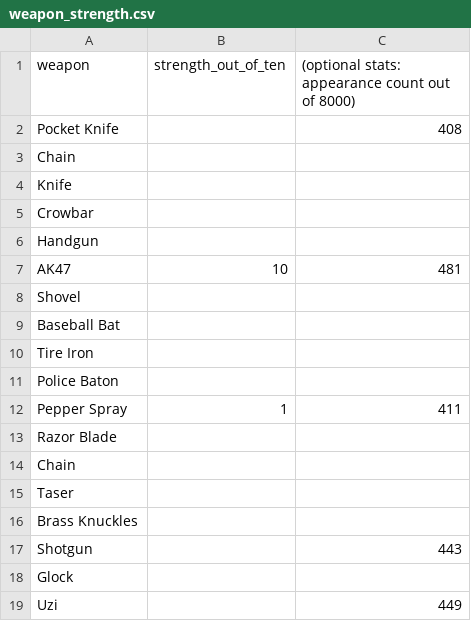
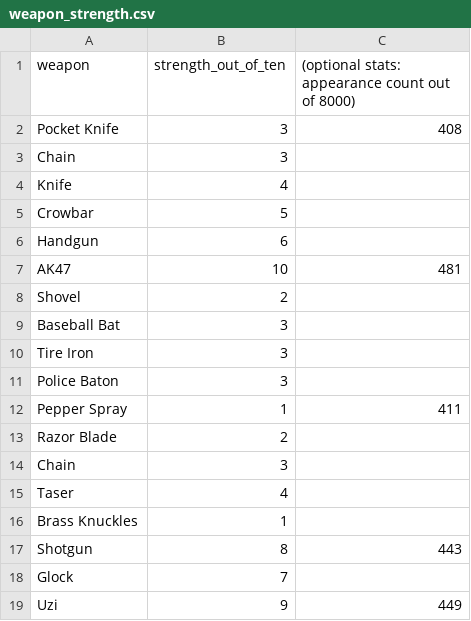
Before and after one commit to dopedao/RYO, a CSV file: mappings/weapon_strength.csv, drawn as a sheet.

Commit message:
Update weapon_strength.csv (#13)

```diff
--- a/mappings/weapon_strength.csv
+++ b/mappings/weapon_strength.csv
@@ -1,19 +1,19 @@
 weapon,strength_out_of_ten,(optional stats: appearance count out of 8000)
-"Pocket Knife",,408
-"Chain",,
-"Knife",,
-"Crowbar",,
-"Handgun",,
+"Pocket Knife",3,408
+"Chain",3,
+"Knife",4,
+"Crowbar",5,
+"Handgun",6,
 "AK47",10,481
-"Shovel",,
-"Baseball Bat",,
-"Tire Iron",,
-"Police Baton",,
+"Shovel",2,
+"Baseball Bat",3,
+"Tire Iron",3,
+"Police Baton",3,
 "Pepper Spray",1,411
-"Razor Blade",,
-"Chain",,
-"Taser",,
-"Brass Knuckles",,
-"Shotgun",,443
-"Glock",,
-"Uzi",,449
+"Razor Blade",2,
+"Chain",3,
+"Taser",4,
+"Brass Knuckles",1,
+"Shotgun",8,443
+"Glock",7,
+"Uzi",9,449
```
